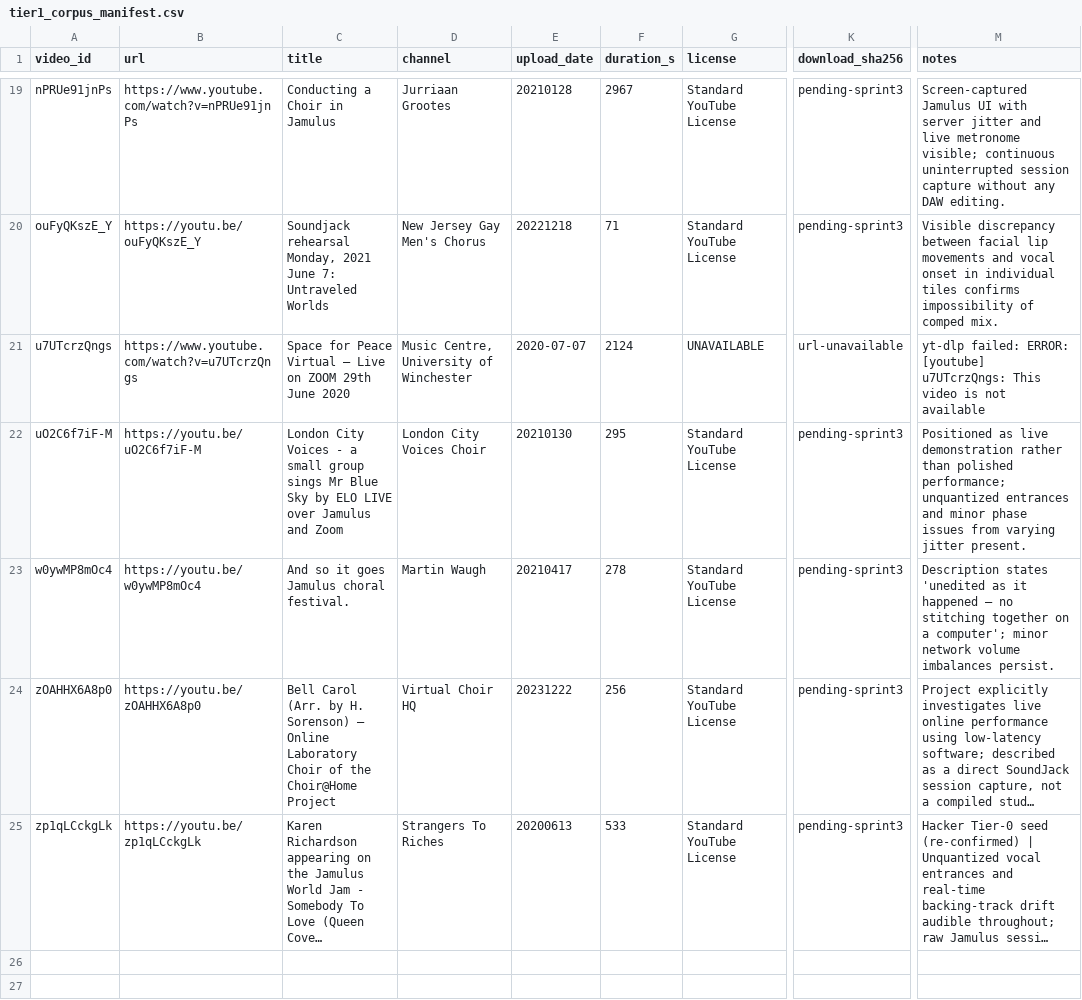
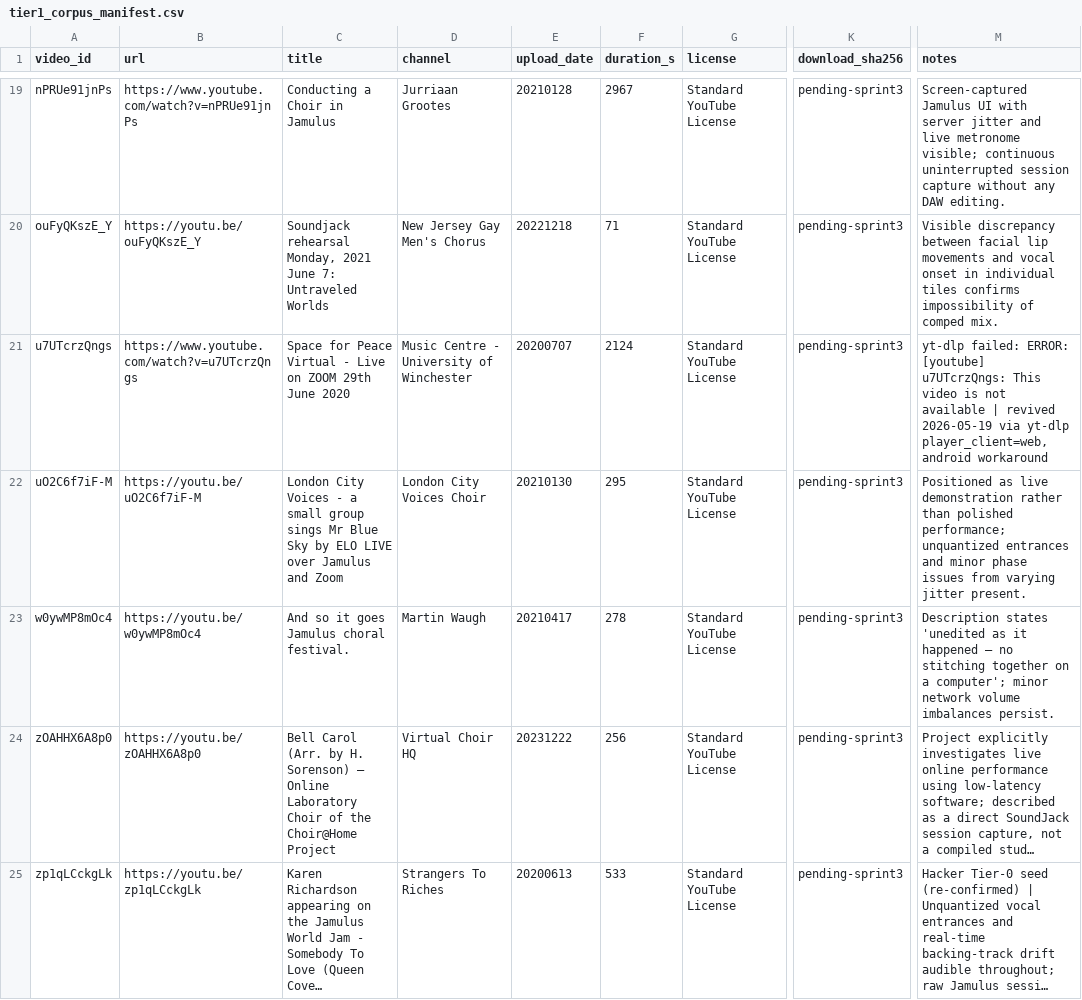
Before and after one commit to Zuraiz270/networked-choir-entanglement, a CSV file: data/tier1_corpus_manifest.csv, drawn as a sheet; only a part is shown, gaps mark what is left out; long unchanged cells end in …; the diff covers the shown part only; the diff names each change by its address in the sheet, - before the commit and + after, or states it on an @@ line.

```diff
--- a/data/tier1_corpus_manifest.csv
+++ b/data/tier1_corpus_manifest.csv
-C21 (title): …Peace Virtual — Live on…
+C21 (title): …Peace Virtual - Live on…
-D21 (channel): Music Centre, University of Winchester
+D21 (channel): Music Centre - University of Winchester
-E21 (upload_date): 2020-07-07
+E21 (upload_date): 20200707
-G21 (license): UNAVAILABLE
+G21 (license): Standard YouTube License
-K21 (download_sha256): url-unavailable
+K21 (download_sha256): pending-sprint3
-M21 (notes): …not available
+M21 (notes): …not available | revived 2026-05-19 via yt-dlp player_client=web,android workaround
```
Also changed, not shown: 5 added rows and 4 edited cells elsewhere in this file, 9 other files.
